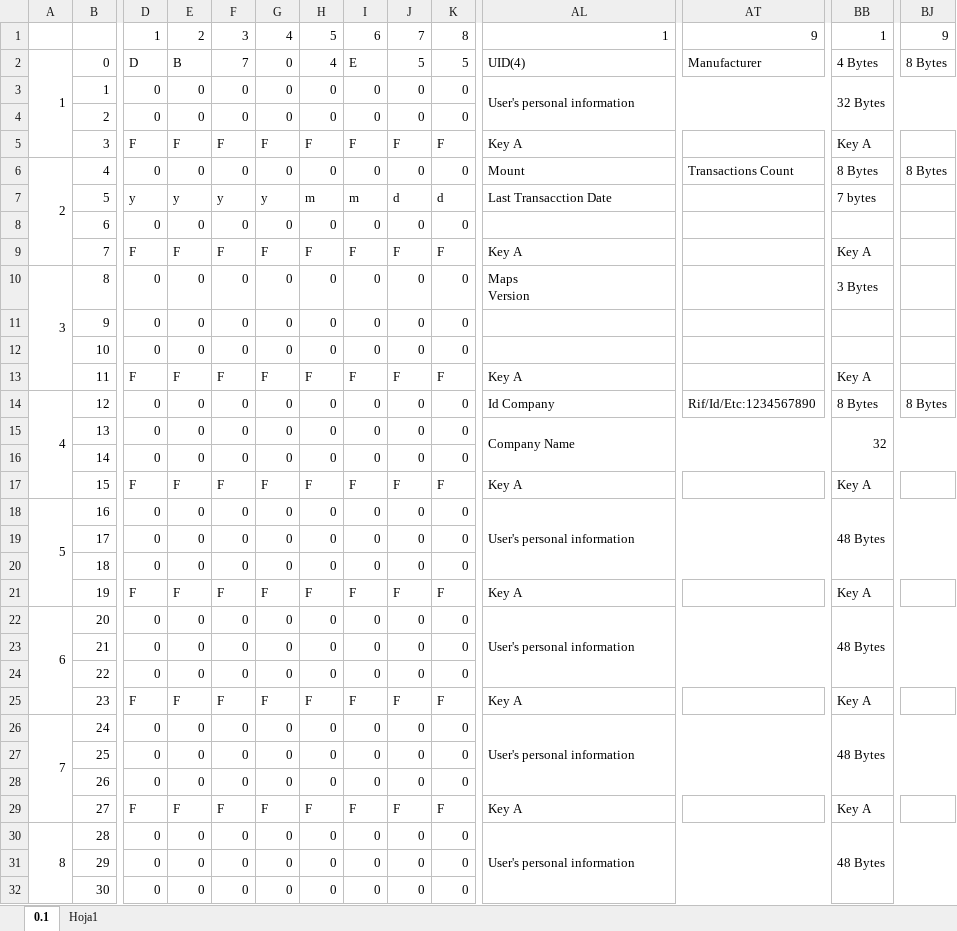
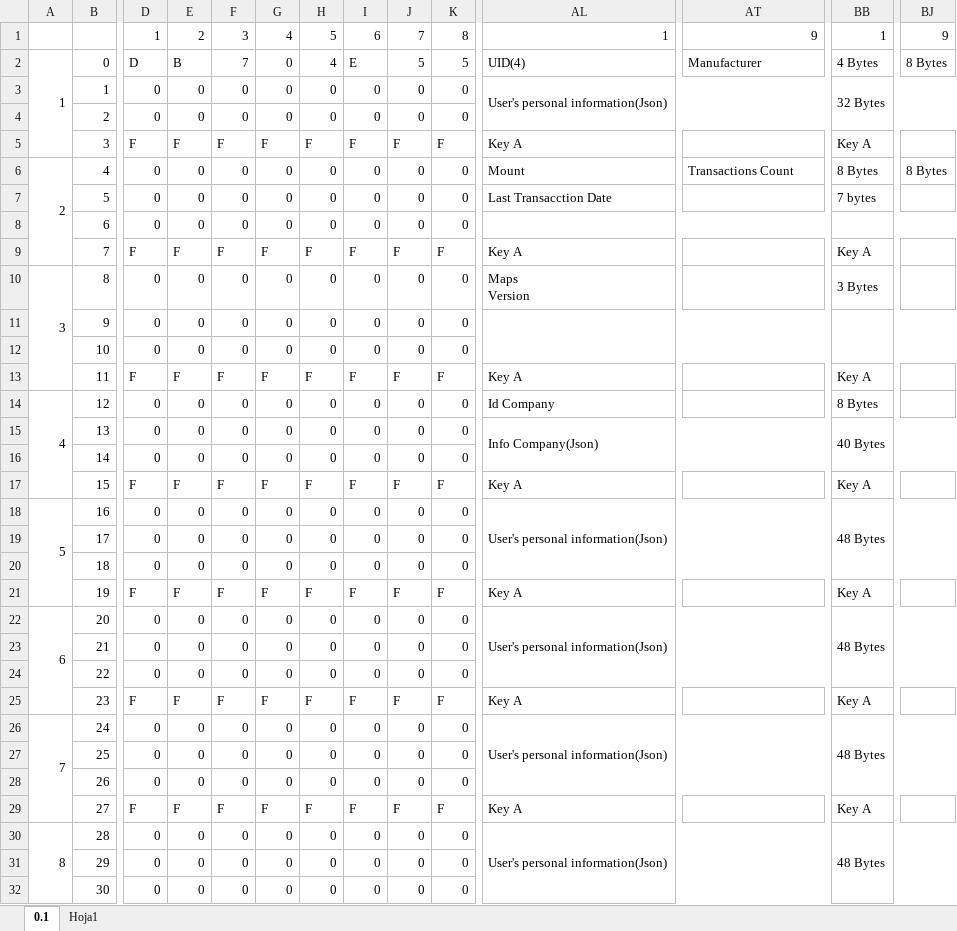
Before and after one commit to rastafareysoft/localpay, an Excel workbook: apps/misc/desing/Map card.xlsx, sheet 0.1, drawn as a sheet; only a part is shown, gaps mark what is left out; values as stored, in another font and other column widths than the file's, no cell formats; the diff covers the shown part only; the diff names each change by its address in the sheet, - before the commit and + after, or states it on an @@ line.

```diff
--- a/apps/misc/desing/Map card.xlsx (sheet 0.1)
+++ b/apps/misc/desing/Map card.xlsx (sheet 0.1)
-AL3: User's personal information
+AL3: User's personal information(Json)
-D7: y
+D7: 0
-E7: y
+E7: 0
-F7: y
+F7: 0
-G7: y
+G7: 0
-H7: m
+H7: 0
-I7: m
+I7: 0
-J7: d
+J7: 0
-K7: d
+K7: 0
+AL8:BA8 merged
+BB8:BQ8 merged
+AL11:BA12 merged
+BB11:BQ12 merged
-AT14: Rif/Id/Etc:1234567890
+AT14: (empty)
-BJ14: 8 Bytes
+BJ14: (empty)
-AL15: Company Name
+AL15: Info Company(Json)
-BB15: 32
+BB15: 40 Bytes
-AL18: User's personal information
+AL18: User's personal information(Json)
-AL22: User's personal information
+AL22: User's personal information(Json)
-AL26: User's personal information
+AL26: User's personal information(Json)
-AL30: User's personal information
+AL30: User's personal information(Json)
```
Also changed, not shown: 21 edited cells and merged cells elsewhere in this sheet, cell formats, 34 other files.
